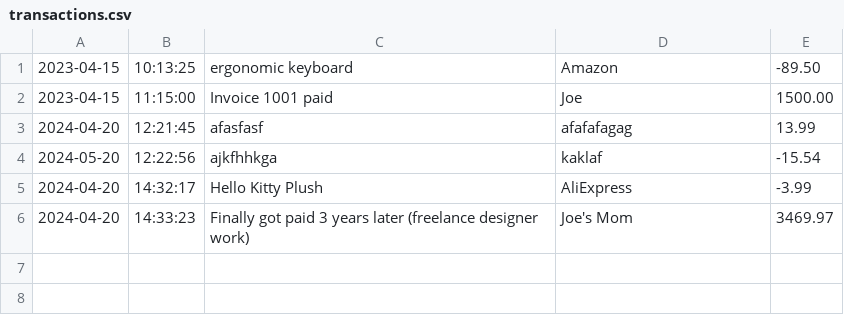
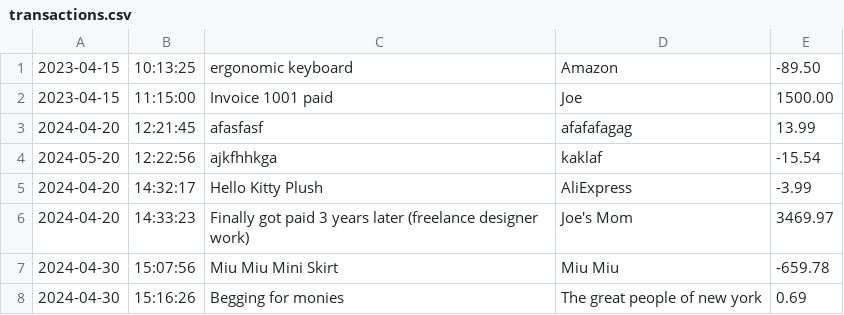
Before and after one commit to sekwanaa/Accounting-Ledger-Application, a CSV file: ledger/transactions.csv, drawn as a sheet.

```diff
--- a/ledger/transactions.csv
+++ b/ledger/transactions.csv
@@ -6 +6,3 @@
 2024-04-20|14:33:23|Finally got paid 3 years later (freelance designer work)|Joe's Mom|3469.97
+2024-04-30|15:07:56|Miu Miu Mini Skirt|Miu Miu|-659.78
+2024-04-30|15:16:26|Begging for monies|The great people of new york|0.69
```
Also changed, not shown: 2 other files.
